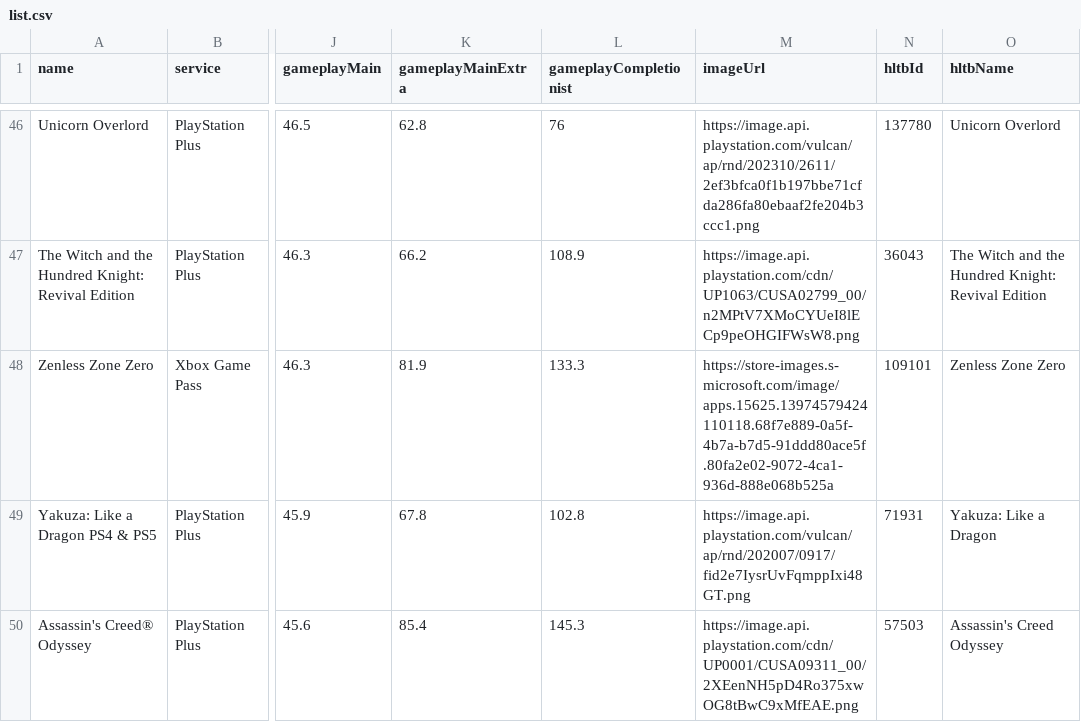
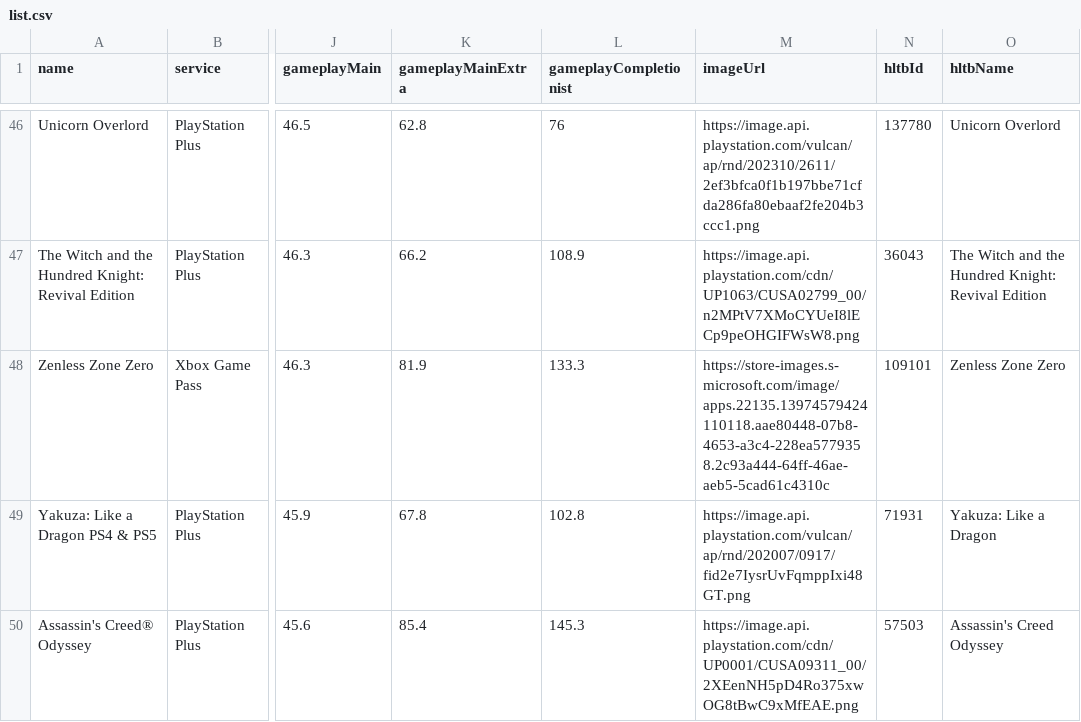
Before and after one commit to Xatpy/HowLongToBeatGamePass, a CSV file: data/list.csv, drawn as a sheet; only a part is shown, gaps mark what is left out; the diff covers the shown part only; the diff names each change by its address in the sheet, - before the commit and + after, or states it on an @@ line.

```diff
--- a/data/list.csv
+++ b/data/list.csv
-M48 (imageUrl): https://store-images.s-microsoft.com/image/apps.15625.13974579424110118.68f7e889-0a5f-4b7a-b7d5-91ddd80ace5f.80fa2e02-9072-4ca1-936d-888e068b525a
+M48 (imageUrl): https://store-images.s-microsoft.com/image/apps.22135.13974579424110118.aae80448-07b8-4653-a3c4-228ea5779358.2c93a444-64ff-46ae-aeb5-5cad61c4310c
```
Also changed, not shown: 4 removed rows and 22 edited cells elsewhere in this file, 3 other files.
